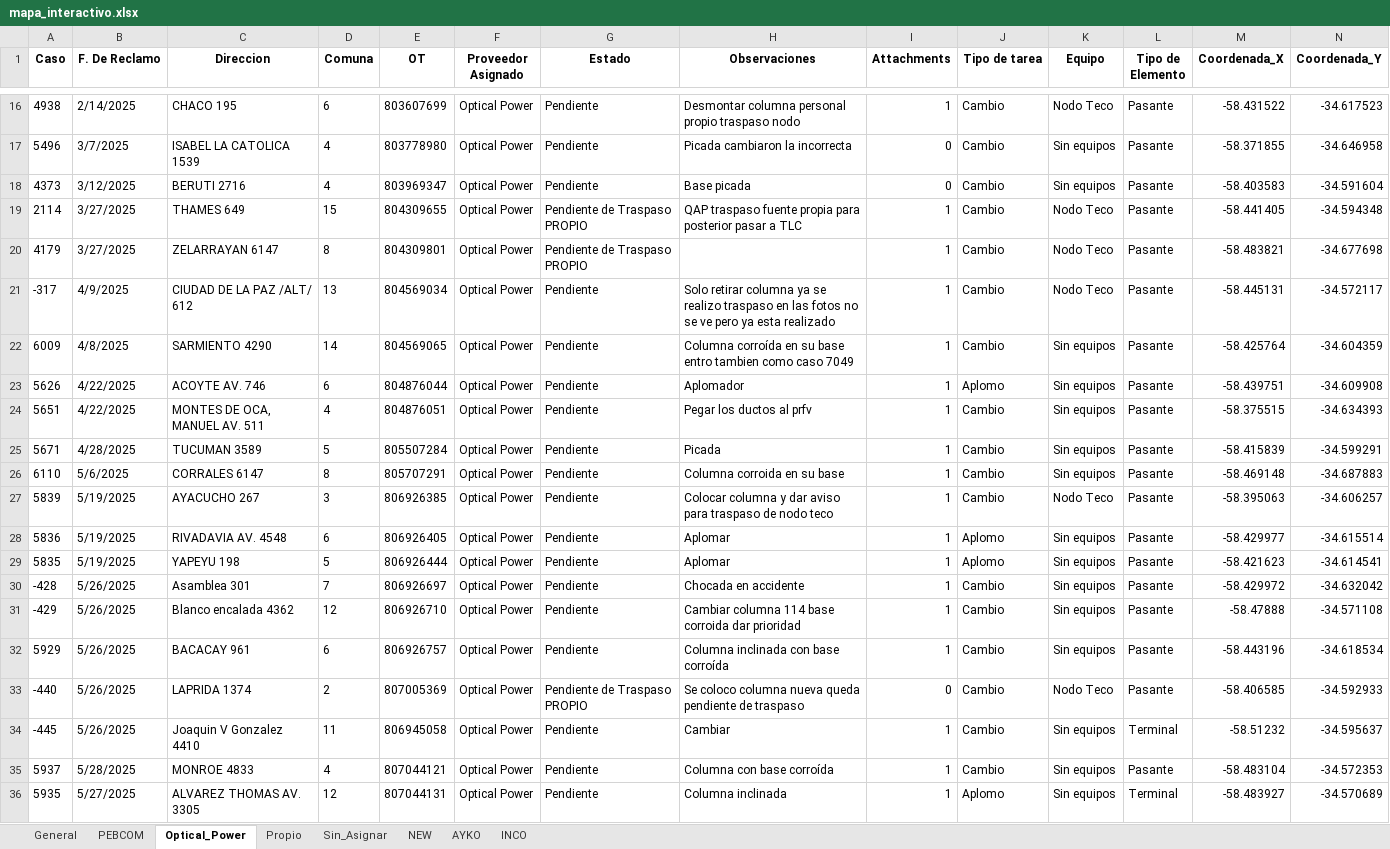
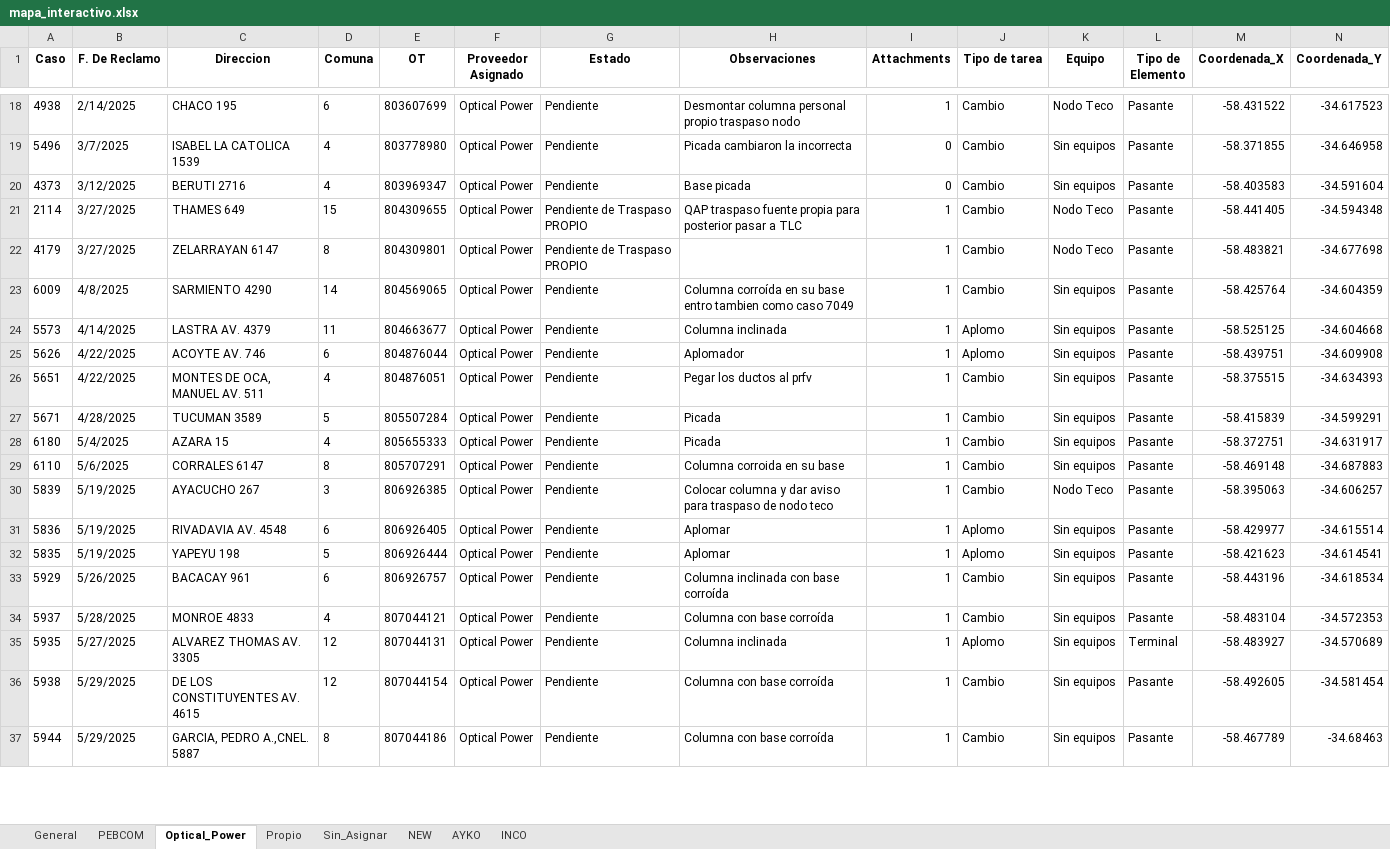
Before and after one commit to gestiondereclamosteco/pendientes_mantenimiento, an Excel workbook: mapa_interactivo.xlsx, sheet Optical_Power, drawn as a sheet; only a part is shown, gaps mark what is left out; the shorter side is filled out with more unchanged rows; values as stored, in another font and other column widths than the file's, no borders; removed rows and columns are numbered as before the commit, all else as after; rows hold the shown columns only; the diff covers the shown part only; the diff names each change by its address in the sheet, - before the commit and + after, or states it on an @@ line.

```diff
--- a/mapa_interactivo.xlsx (sheet Optical_Power)
+++ b/mapa_interactivo.xlsx (sheet Optical_Power)
-row 21: -317 | 4/9/2025 | CIUDAD DE LA PAZ /ALT/ 612 | 13 | 804569034 | Optical Power | Pendiente | Solo retirar columna ya se realizo traspaso en las fotos no se ve pero ya esta realizado | 1 | Cambio | Nodo Teco | Pasante | -58.445131 | -34.572117
+row 24: 5573 | 4/14/2025 | LASTRA AV. 4379 | 11 | 804663677 | Optical Power | Pendiente | Columna inclinada | 1 | Aplomo | Sin equipos | Pasante | -58.525125 | -34.604668
+row 28: 6180 | 5/4/2025 | AZARA 15 | 4 | 805655333 | Optical Power | Pendiente | Picada | 1 | Cambio | Sin equipos | Pasante | -58.372751 | -34.631917
-row 30: -428 | 5/26/2025 | Asamblea 301 | 7 | 806926697 | Optical Power | Pendiente | Chocada en accidente | 1 | Cambio | Sin equipos | Pasante | -58.429972 | -34.632042
-row 31: -429 | 5/26/2025 | Blanco encalada 4362 | 12 | 806926710 | Optical Power | Pendiente | Cambiar columna 114 base corroida dar prioridad | 1 | Cambio | Sin equipos | Pasante | -58.47888 | -34.571108
-row 33: -440 | 5/26/2025 | LAPRIDA 1374 | 2 | 807005369 | Optical Power | Pendiente de Traspaso PROPIO | Se coloco columna nueva queda pendiente de traspaso | 0 | Cambio | Nodo Teco | Pasante | -58.406585 | -34.592933
-row 34: -445 | 5/26/2025 | Joaquin V Gonzalez 4410 | 11 | 806945058 | Optical Power | Pendiente | Cambiar | 1 | Cambio | Sin equipos | Terminal | -58.51232 | -34.595637
```
Also changed, not shown: 32 added rows, 3 removed rows and 60 edited cells elsewhere in this sheet, sheet AYKO, sheet General, sheet Sin_Asignar, sheet PEBCOM, sheet NEW, 1 other file.
